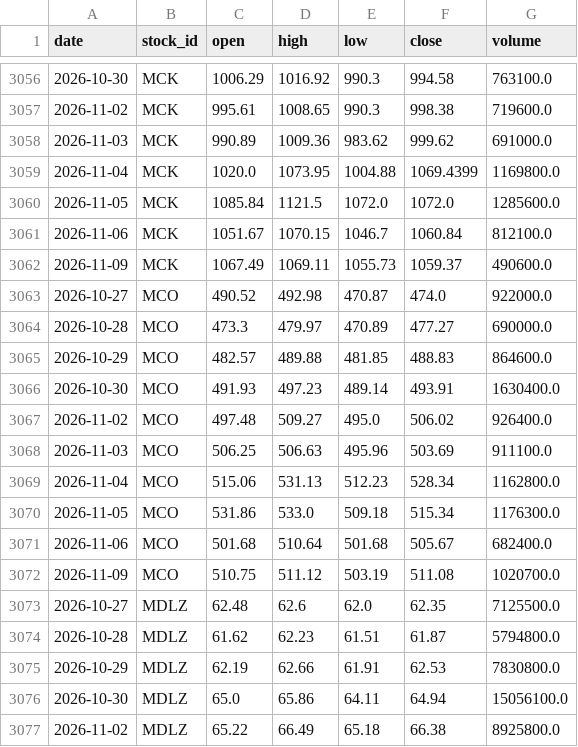
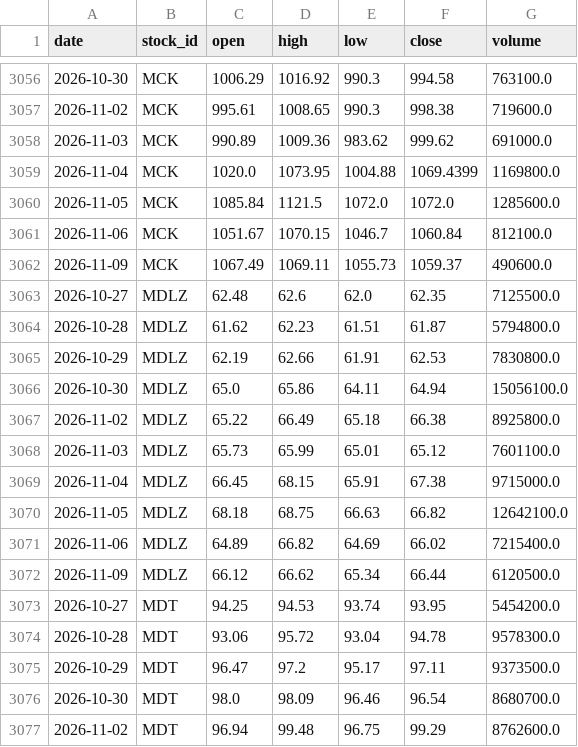
Before and after one commit to LiSh-chen/ForClaude, a CSV file: stock-derby/data/recent_prices.csv, drawn as a sheet; only a part is shown, gaps mark what is left out; the shorter side is filled out with more unchanged rows; the diff names each change by its address in the sheet, - before the commit and + after, or states it on an @@ line.

```diff
--- a/stock-derby/data/recent_prices.csv
+++ b/stock-derby/data/recent_prices.csv
-row 3063: 2026-10-27 | MCO | 490.52 | 492.98 | 470.87 | 474.0 | 922000.0
-row 3064: 2026-10-28 | MCO | 473.3 | 479.97 | 470.89 | 477.27 | 690000.0
-row 3065: 2026-10-29 | MCO | 482.57 | 489.88 | 481.85 | 488.83 | 864600.0
-row 3066: 2026-10-30 | MCO | 491.93 | 497.23 | 489.14 | 493.91 | 1630400.0
-row 3067: 2026-11-02 | MCO | 497.48 | 509.27 | 495.0 | 506.02 | 926400.0
-row 3068: 2026-11-03 | MCO | 506.25 | 506.63 | 495.96 | 503.69 | 911100.0
-row 3069: 2026-11-04 | MCO | 515.06 | 531.13 | 512.23 | 528.34 | 1162800.0
-row 3070: 2026-11-05 | MCO | 531.86 | 533.0 | 509.18 | 515.34 | 1176300.0
-row 3071: 2026-11-06 | MCO | 501.68 | 510.64 | 501.68 | 505.67 | 682400.0
-row 3072: 2026-11-09 | MCO | 510.75 | 511.12 | 503.19 | 511.08 | 1020700.0
```
